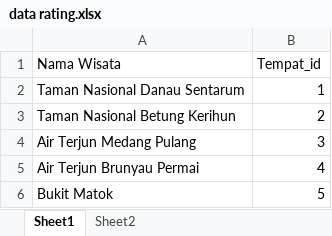
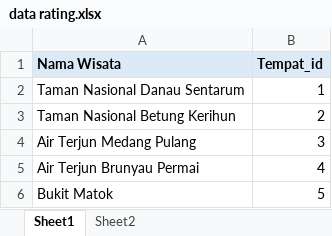
Before and after one commit to SonnyRilman/sisrek_frontend, an Excel workbook: backend/data/data rating.xlsx, sheet Sheet1, drawn as a sheet; only a part is shown; values as stored, in another font and other column widths than the file's, no borders; the diff names each change by its address in the sheet, - before the commit and + after, or states it on an @@ line.

```diff
--- a/backend/data/data rating.xlsx (sheet Sheet1)
+++ b/backend/data/data rating.xlsx (sheet Sheet1)
@@ A1:B1 fill: none → #DCEAF7, bold: off → on @@
```
Also changed, not shown: sheet Sheet2, backend/data/data wisata.xlsx, 5 other files.
